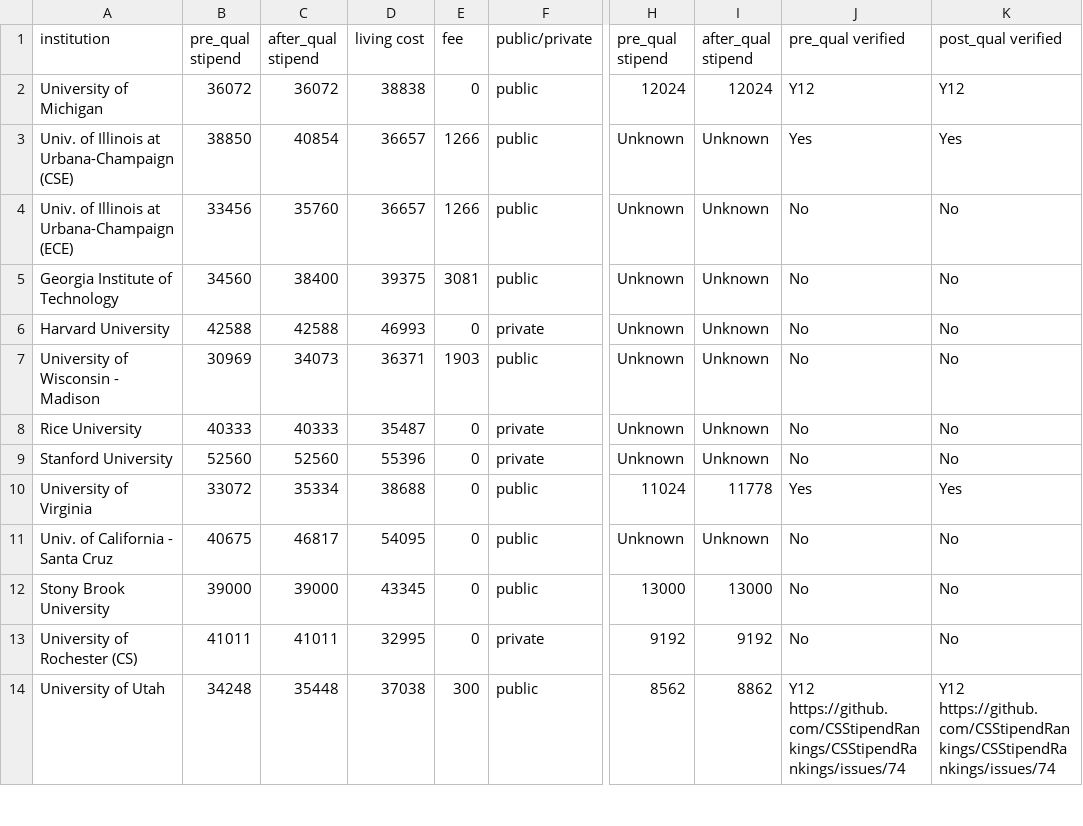
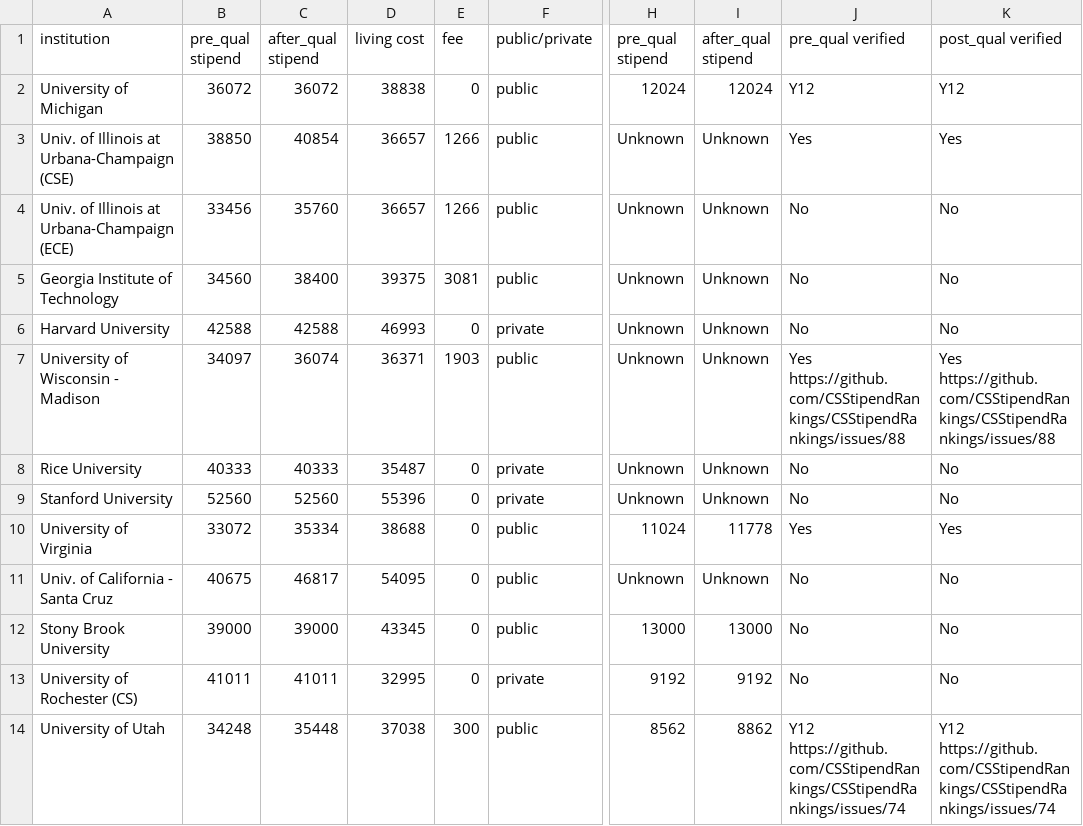
Before and after one commit to CSStipendRankings/CSStipendRankings, a CSV file: stipend-us.csv, drawn as a sheet; only a part is shown, gaps mark what is left out; the diff names each change by its address in the sheet, - before the commit and + after, or states it on an @@ line.

Commit message:
update UW Madison

```diff
--- a/stipend-us.csv
+++ b/stipend-us.csv
-B7 (pre_qual stipend): 30969
+B7 (pre_qual stipend): 34097
-C7 (after_qual stipend): 34073
+C7 (after_qual stipend): 36074
-J7 (pre_qual verified): No
+J7 (pre_qual verified): Yes https://github.com/CSStipendRankings/CSStipendRankings/issues/88
-K7 (post_qual verified): No
+K7 (post_qual verified): Yes https://github.com/CSStipendRankings/CSStipendRankings/issues/88
```
